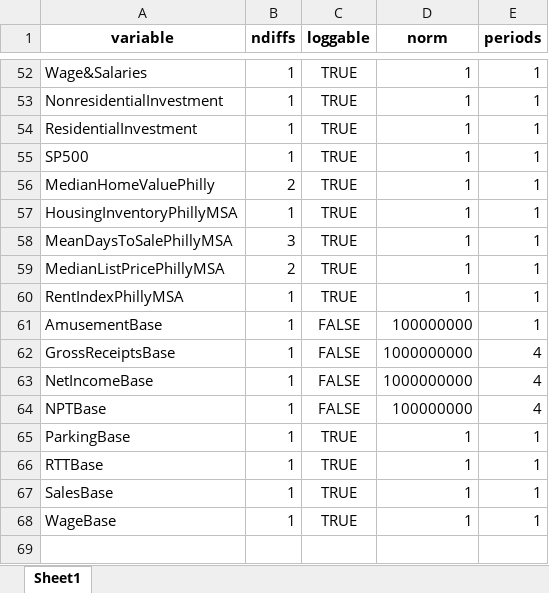
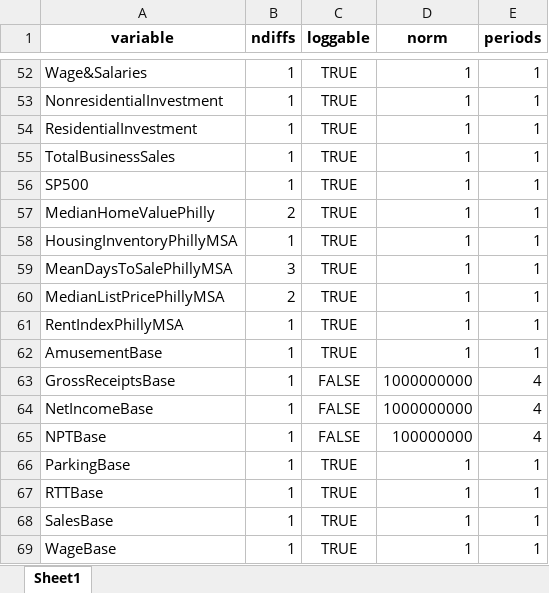
Before and after one commit to PhilaController/five-year-plan-analysis, an Excel workbook: data/02_intermediate/stationary_guide.xlsx, sheet Sheet1, drawn as a sheet; only a part is shown, gaps mark what is left out; values as stored, in another font and other column widths than the file's, no borders; addresses are those after the commit; the diff names each change by its address in the sheet, - before the commit and + after, or states it on an @@ line.

Commit message:
new intermediate data products

```diff
--- a/data/02_intermediate/stationary_guide.xlsx (sheet Sheet1)
+++ b/data/02_intermediate/stationary_guide.xlsx (sheet Sheet1)
+row 55: TotalBusinessSales | 1 | TRUE | 1 | 1
-C62 (loggable): FALSE
+C62 (loggable): TRUE
-D62 (norm): 100000000
+D62 (norm): 1
```
Also changed, not shown: 6 other files.
